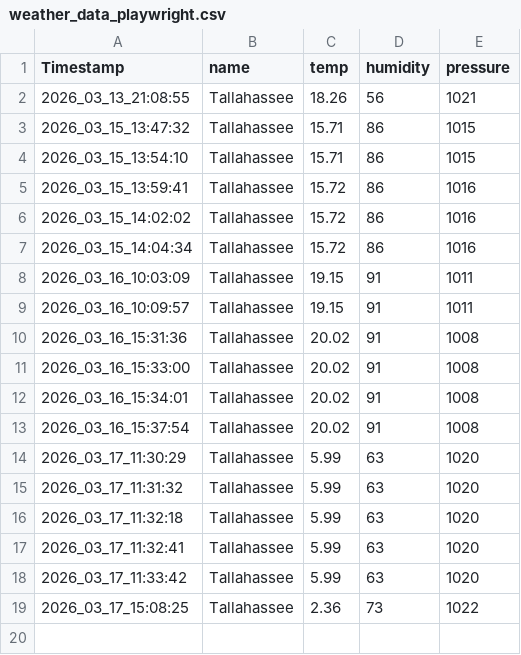
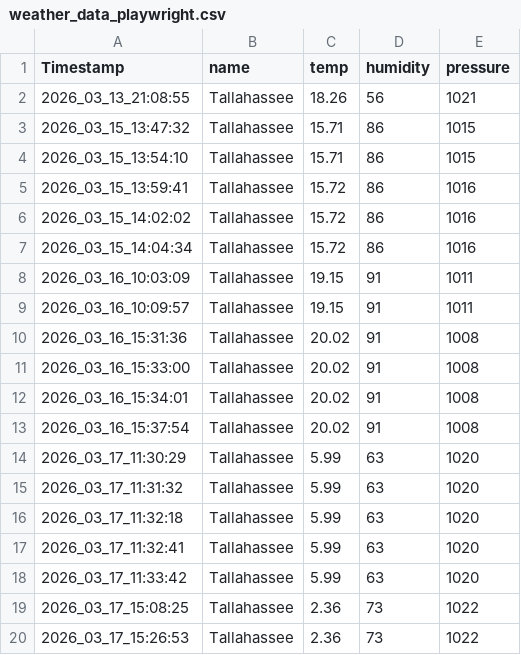
Before and after one commit to trctestacc/UploadFiles, a CSV file: weather_data_playwright.csv, drawn as a sheet.

Commit message:
Add files via upload

```diff
--- a/weather_data_playwright.csv
+++ b/weather_data_playwright.csv
@@ -19 +19,2 @@ Timestamp,name,temp,humidity,pressure
 2026_03_17_15:08:25,Tallahassee,2.36,73,1022
+2026_03_17_15:26:53,Tallahassee,2.36,73,1022
```
